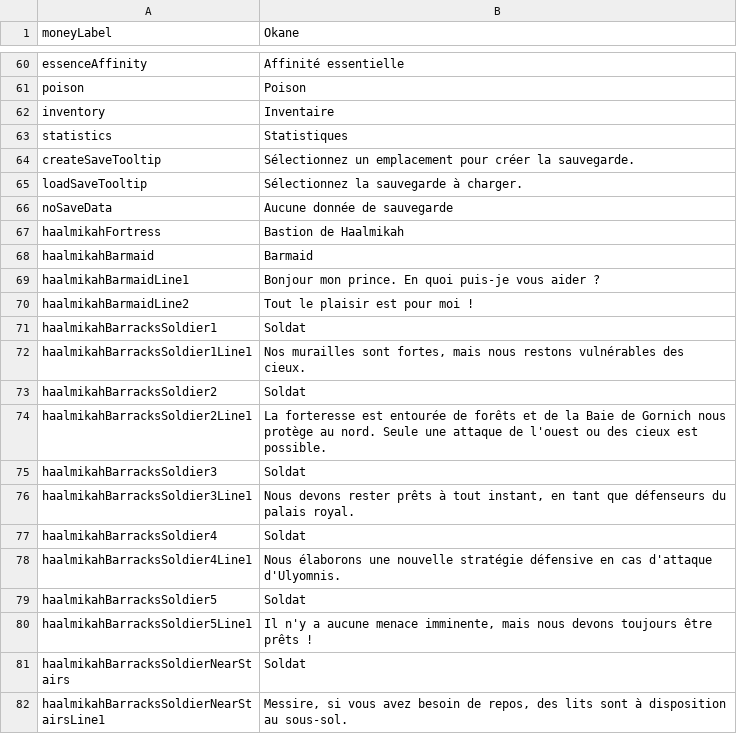
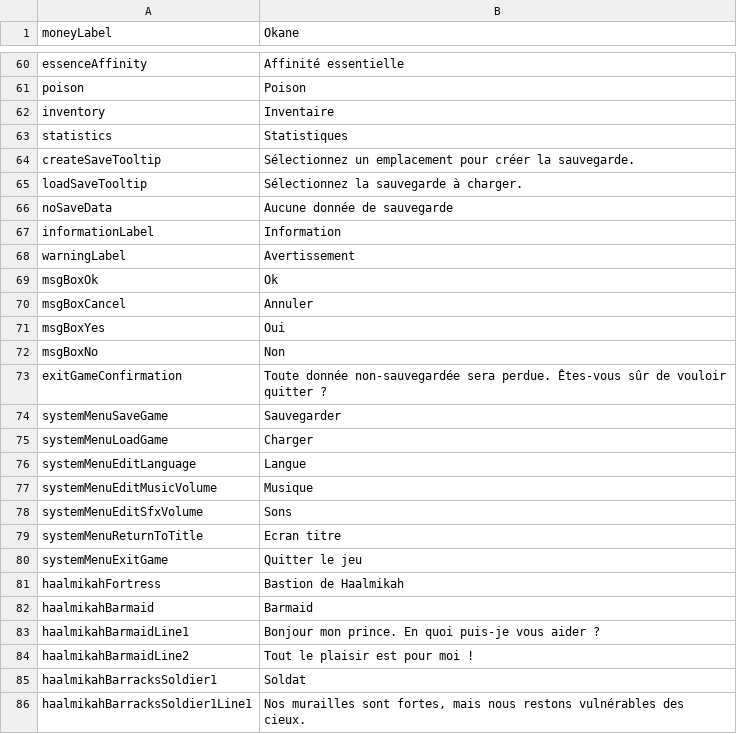
Before and after one commit to MaximeJoly96/LC_Unity, a CSV file: LC_Unity/Assets/Data/Languages/french.csv, drawn as a sheet; only a part is shown, gaps mark what is left out; the shorter side is filled out with more unchanged rows.

```diff
--- a/LC_Unity/Assets/Data/Languages/french.csv
+++ b/LC_Unity/Assets/Data/Languages/french.csv
@@ -66,2 +66,16 @@ loadSaveTooltip;Sélectionnez la sauvegarde à charger.
 noSaveData;Aucune donnée de sauvegarde
+informationLabel;Information
+warningLabel;Avertissement
+msgBoxOk;Ok
+msgBoxCancel;Annuler
+msgBoxYes;Oui
+msgBoxNo;Non
+exitGameConfirmation;Toute donnée non-sauvegardée sera perdue. Êtes-vous sûr de vouloir quitter ?
+systemMenuSaveGame;Sauvegarder
+systemMenuLoadGame;Charger
+systemMenuEditLanguage;Langue
+systemMenuEditMusicVolume;Musique
+systemMenuEditSfxVolume;Sons
+systemMenuReturnToTitle;Ecran titre
+systemMenuExitGame;Quitter le jeu
 haalmikahFortress;Bastion de Haalmikah
```
Also changed, not shown: LC_Unity/Assets/Data/Languages/english.csv, 50 other files.
